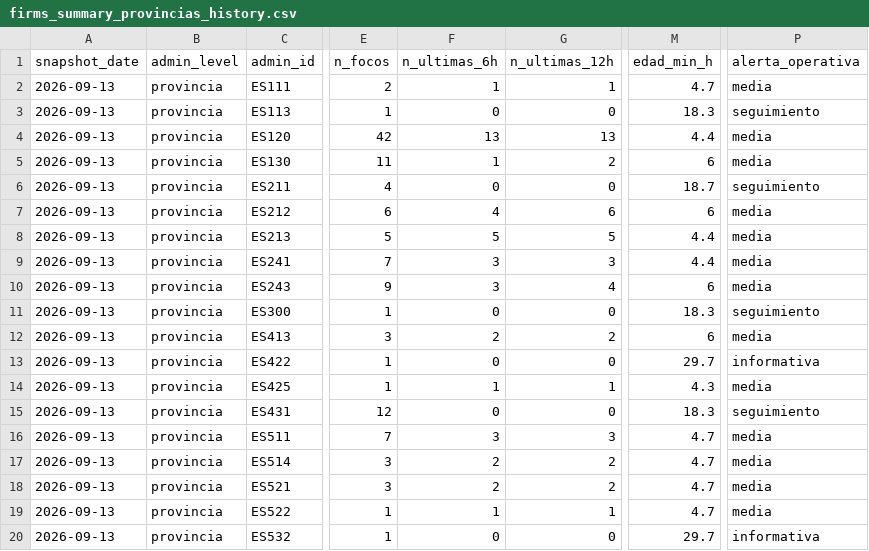
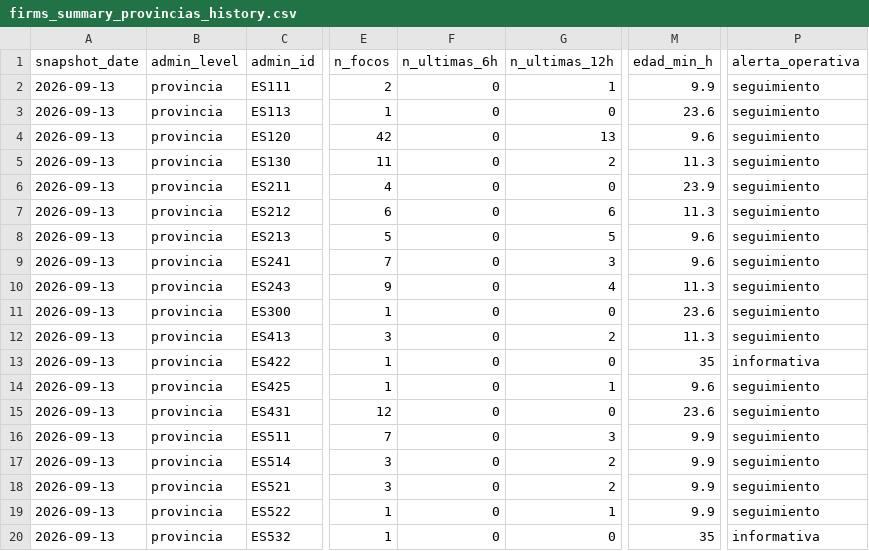
Before and after one commit to santiagomota/visor-fuego, a CSV file: assets/history/firms_summary_provincias_history.csv, drawn as a sheet; only a part is shown, gaps mark what is left out; the diff covers the shown part only; the diff names each change by its address in the sheet, - before the commit and + after, or states it on an @@ line.

```diff
--- a/assets/history/firms_summary_provincias_history.csv
+++ b/assets/history/firms_summary_provincias_history.csv
-F2 (n_ultimas_6h): 1
+F2 (n_ultimas_6h): 0
-M2 (edad_min_h): 4.7
+M2 (edad_min_h): 9.9
-P2 (alerta_operativa): media
+P2 (alerta_operativa): seguimiento
-M3 (edad_min_h): 18.3
+M3 (edad_min_h): 23.6
-F4 (n_ultimas_6h): 13
+F4 (n_ultimas_6h): 0
-M4 (edad_min_h): 4.4
+M4 (edad_min_h): 9.6
-P4:P5 (alerta_operativa): media
+P4:P5 (alerta_operativa): seguimiento
-F5 (n_ultimas_6h): 1
+F5 (n_ultimas_6h): 0
-M5 (edad_min_h): 6
+M5 (edad_min_h): 11.3
-M6 (edad_min_h): 18.7
+M6 (edad_min_h): 23.9
-F7 (n_ultimas_6h): 4
+F7 (n_ultimas_6h): 0
-M7 (edad_min_h): 6
+M7 (edad_min_h): 11.3
-P7:P10 (alerta_operativa): media
+P7:P10 (alerta_operativa): seguimiento
-F8 (n_ultimas_6h): 5
+F8 (n_ultimas_6h): 0
-M8:M9 (edad_min_h): 4.4
+M8:M9 (edad_min_h): 9.6
-F9:F10 (n_ultimas_6h): 3
+F9:F10 (n_ultimas_6h): 0
-M10 (edad_min_h): 6
+M10 (edad_min_h): 11.3
-M11 (edad_min_h): 18.3
+M11 (edad_min_h): 23.6
-F12 (n_ultimas_6h): 2
+F12 (n_ultimas_6h): 0
-M12 (edad_min_h): 6
+M12 (edad_min_h): 11.3
-P12 (alerta_operativa): media
+P12 (alerta_operativa): seguimiento
-M13 (edad_min_h): 29.7
+M13 (edad_min_h): 35
-F14 (n_ultimas_6h): 1
+F14 (n_ultimas_6h): 0
-M14 (edad_min_h): 4.3
+M14 (edad_min_h): 9.6
-P14 (alerta_operativa): media
+P14 (alerta_operativa): seguimiento
-M15 (edad_min_h): 18.3
+M15 (edad_min_h): 23.6
-F16 (n_ultimas_6h): 3
+F16 (n_ultimas_6h): 0
-M16:M19 (edad_min_h): 4.7
+M16:M19 (edad_min_h): 9.9
-P16:P19 (alerta_operativa): media
+P16:P19 (alerta_operativa): seguimiento
-F17:F18 (n_ultimas_6h): 2
+F17:F18 (n_ultimas_6h): 0
-F19 (n_ultimas_6h): 1
+F19 (n_ultimas_6h): 0
-M20 (edad_min_h): 29.7
+M20 (edad_min_h): 35
```
Also changed, not shown: 16 edited cells elsewhere in this file, assets/alerts/operational_alerts.csv, assets/firms/firms_active_fires.csv, 30 other files.
